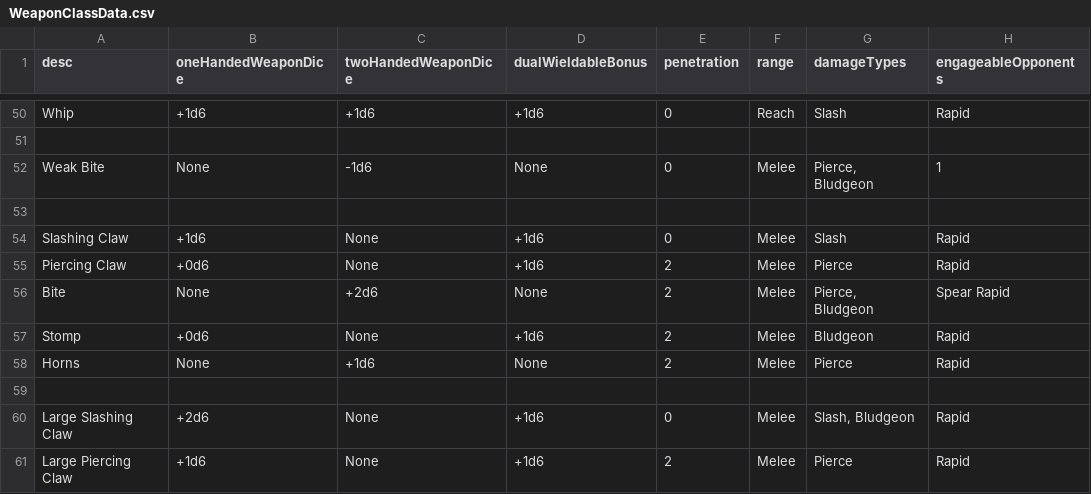
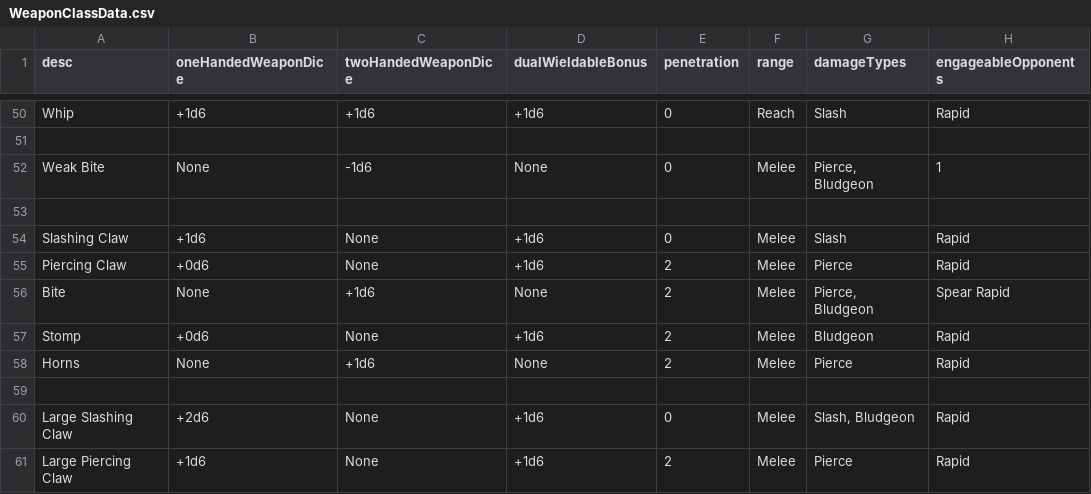
Before and after one commit to CogentRoleplayCommunity/FogentRoleplay, a CSV file: WeaponClassData.csv, drawn as a sheet; only a part is shown, gaps mark what is left out; the diff names each change by its address in the sheet, - before the commit and + after, or states it on an @@ line.

Commit message:
Fixed Bite

```diff
--- a/WeaponClassData.csv
+++ b/WeaponClassData.csv
-C56 (twoHandedWeaponDice): +2d6
+C56 (twoHandedWeaponDice): +1d6
```
